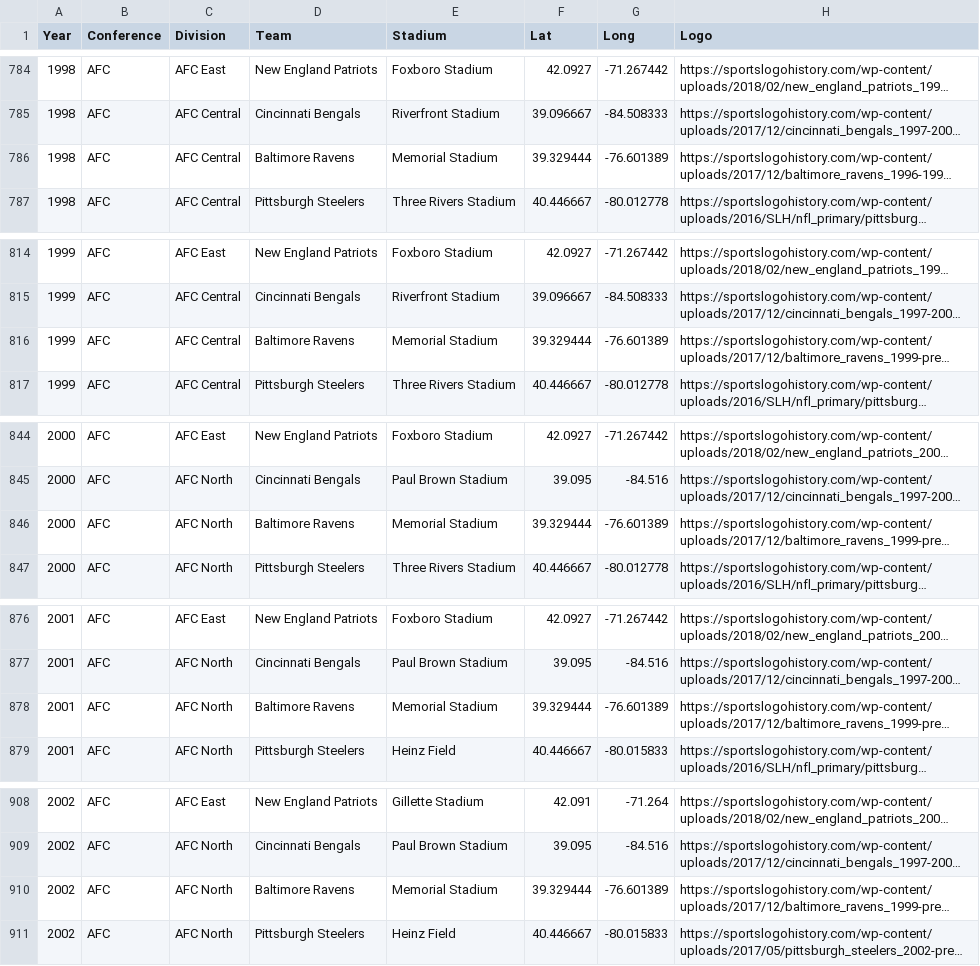
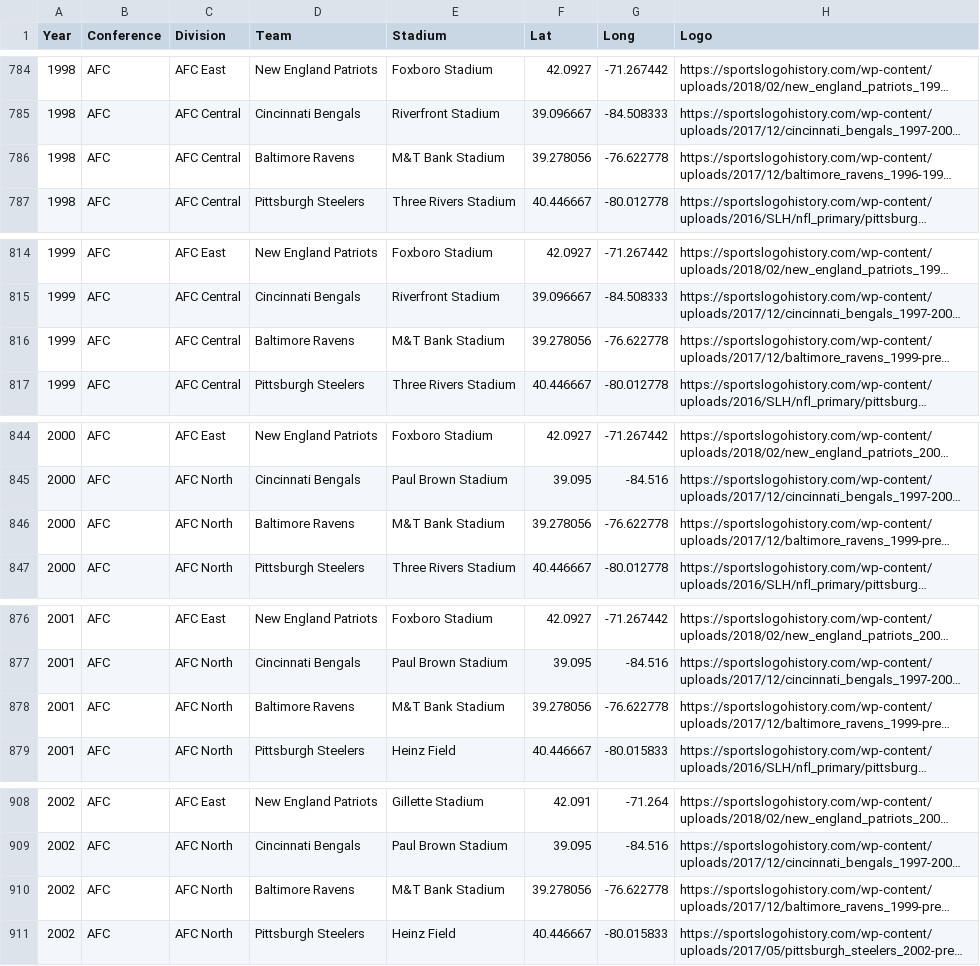
Before and after one commit to matthewglen/mappingNFL, a CSV file: data/teams.csv, drawn as a sheet; only a part is shown, gaps mark what is left out; long unchanged cells end in …; the diff covers the shown part only; the diff names each change by its address in the sheet, - before the commit and + after, or states it on an @@ line.

Commit message:
Ravens wrong stadium

```diff
--- a/data/teams.csv
+++ b/data/teams.csv
-E786 (Stadium): Memorial Stadium
+E786 (Stadium): M&T Bank Stadium
-F786 (Lat): 39.329444
+F786 (Lat): 39.278056
-G786 (Long): -76.601389
+G786 (Long): -76.622778
-E816 (Stadium): Memorial Stadium
+E816 (Stadium): M&T Bank Stadium
-F816 (Lat): 39.329444
+F816 (Lat): 39.278056
-G816 (Long): -76.601389
+G816 (Long): -76.622778
-E846 (Stadium): Memorial Stadium
+E846 (Stadium): M&T Bank Stadium
-F846 (Lat): 39.329444
+F846 (Lat): 39.278056
-G846 (Long): -76.601389
+G846 (Long): -76.622778
-E878 (Stadium): Memorial Stadium
+E878 (Stadium): M&T Bank Stadium
-F878 (Lat): 39.329444
+F878 (Lat): 39.278056
-G878 (Long): -76.601389
+G878 (Long): -76.622778
-E910 (Stadium): Memorial Stadium
+E910 (Stadium): M&T Bank Stadium
-F910 (Lat): 39.329444
+F910 (Lat): 39.278056
-G910 (Long): -76.601389
+G910 (Long): -76.622778
```
Also changed, not shown: 57 edited cells elsewhere in this file, data/teams_adjusted.csv.
